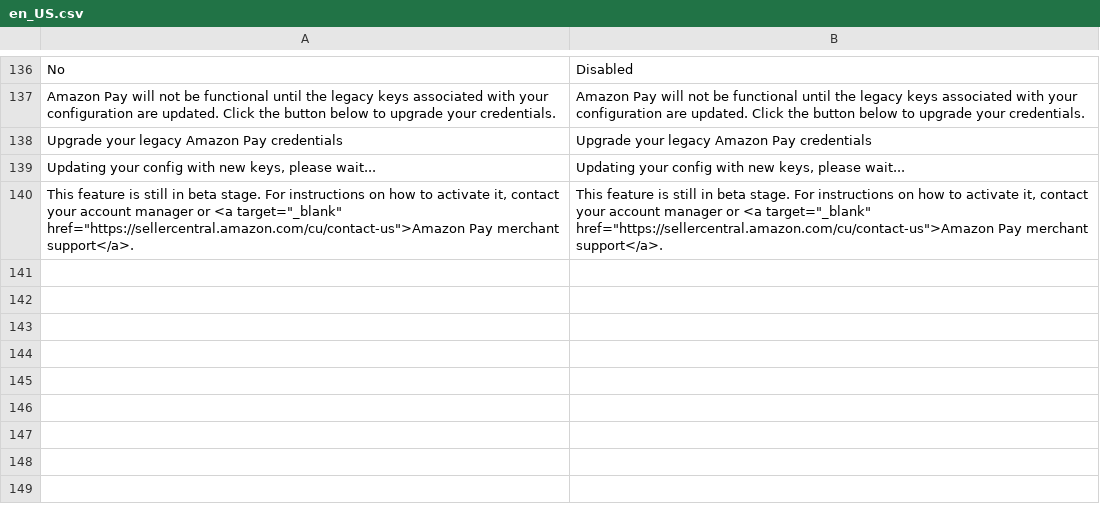
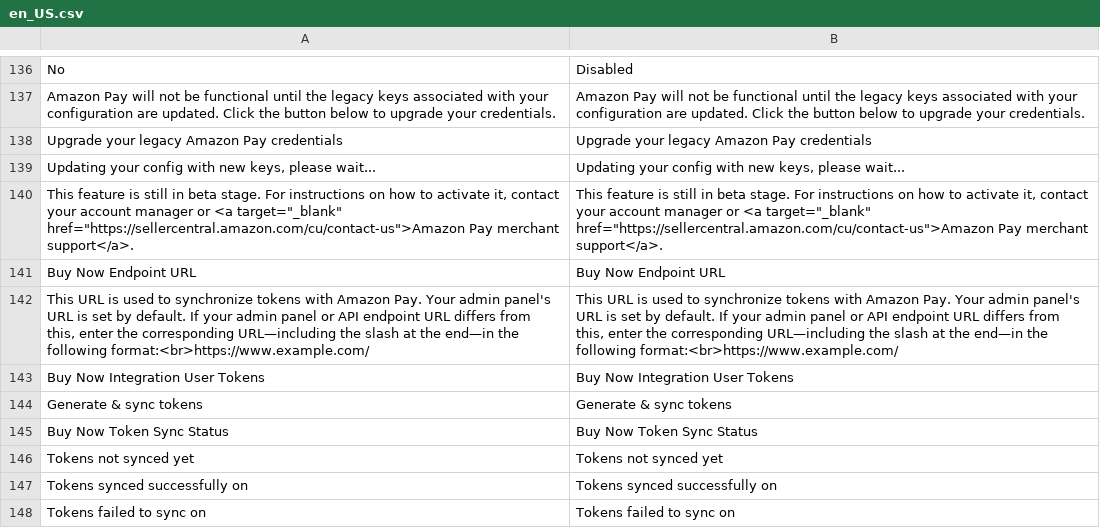
Before and after one commit to amzn/amazon-payments-magento-2-plugin, a CSV file: i18n/en_US.csv, drawn as a sheet; only a part is shown, gaps mark what is left out.

```diff
--- a/i18n/en_US.csv
+++ b/i18n/en_US.csv
@@ -142 +142,9 @@
 "This feature is still in beta stage. For instructions on how to activate it, contact your account manager or <a target=""_blank"" href=""https://sellercentral.amazon.com/cu/contact-us"">Amazon Pay merchant support</a>.","This feature is still in beta stage. For instructions on how to activate it, contact your account manager or <a target=""_blank"" href=""https://sellercentral.amazon.com/cu/contact-us"">Amazon Pay merchant support</a>."
+"Buy Now Endpoint URL","Buy Now Endpoint URL"
+"This URL is used to synchronize tokens with Amazon Pay. Your admin panel's URL is set by default. If your admin panel or API endpoint URL differs from this, enter the corresponding URL—including the slash at the end—in the following format:<br>https://www.example.com/","This URL is used to synchronize tokens with Amazon Pay. Your admin panel's URL is set by default. If your admin panel or API endpoint URL differs from this, enter the corresponding URL—including the slash at the end—in the following format:<br>https://www.example.com/"
+"Buy Now Integration User Tokens","Buy Now Integration User Tokens"
+"Generate & sync tokens","Generate & sync tokens"
+"Buy Now Token Sync Status","Buy Now Token Sync Status"
+"Tokens not synced yet","Tokens not synced yet"
+"Tokens synced successfully on","Tokens synced successfully on"
+"Tokens failed to sync on","Tokens failed to sync on"
```
Also changed, not shown: i18n/fr_CA.csv, i18n/it_CH.csv, 4 other files.
